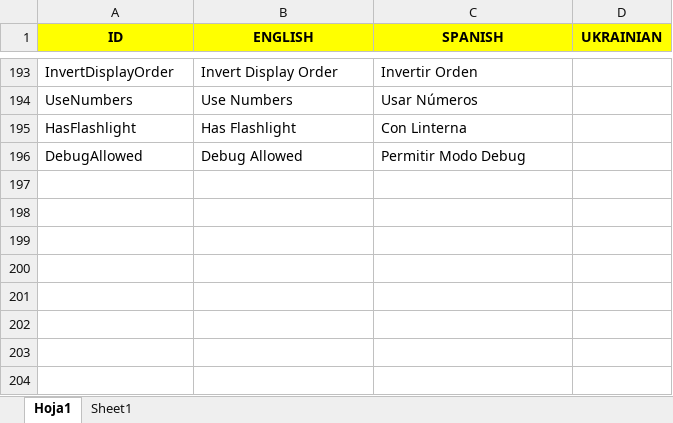
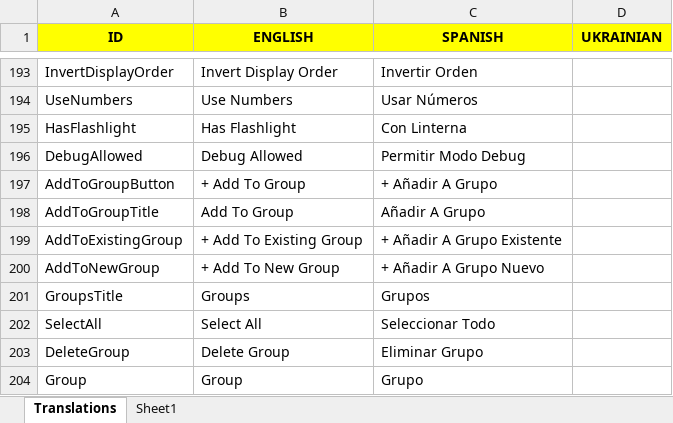
Before and after one commit to Javialonqv/FS_LevelEditor, an Excel workbook: Translations/Translations.xlsx, sheet Translations, drawn as a sheet; only a part is shown, gaps mark what is left out; values as stored, in another font and other column widths than the file's, no borders; the diff names each change by its address in the sheet, - before the commit and + after, or states it on an @@ line.

Commit message:
Added translations for Add To Group.

```diff
--- a/Translations/Translations.xlsx (sheet Translations)
+++ b/Translations/Translations.xlsx (sheet Translations)
-sheet tab: Hoja1
+sheet tab: Translations
+row 197: AddToGroupButton | + Add To Group | + Añadir A Grupo
+row 198: AddToGroupTitle | Add To Group | Añadir A Grupo
+row 199: AddToExistingGroup | + Add To Existing Group | + Añadir A Grupo Existente
+row 200: AddToNewGroup | + Add To New Group | + Añadir A Grupo Nuevo
+row 201: GroupsTitle | Groups | Grupos
+row 202: SelectAll | Select All | Seleccionar Todo
+row 203: DeleteGroup | Delete Group | Eliminar Grupo
+row 204: Group | Group | Grupo
```
Also changed, not shown: 3 other files.
